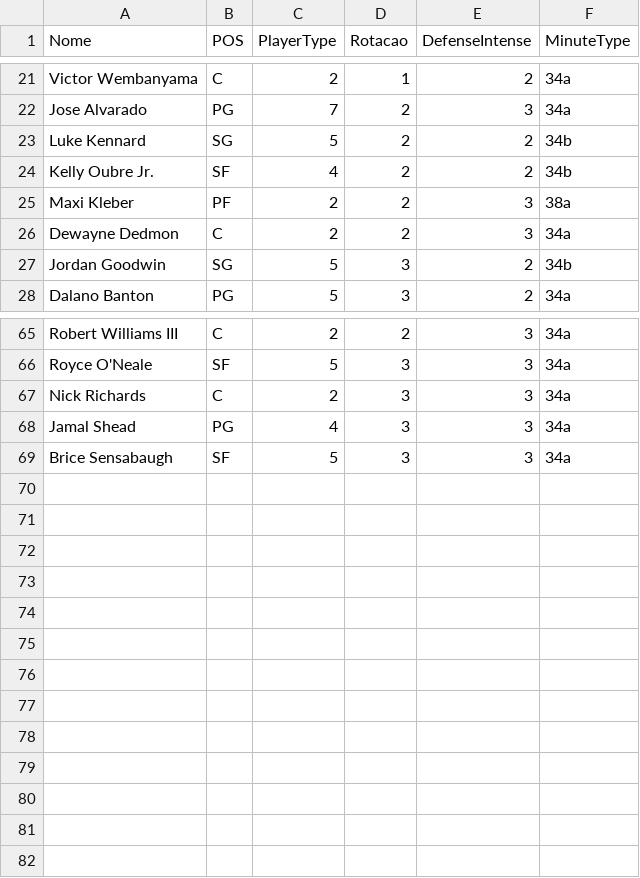
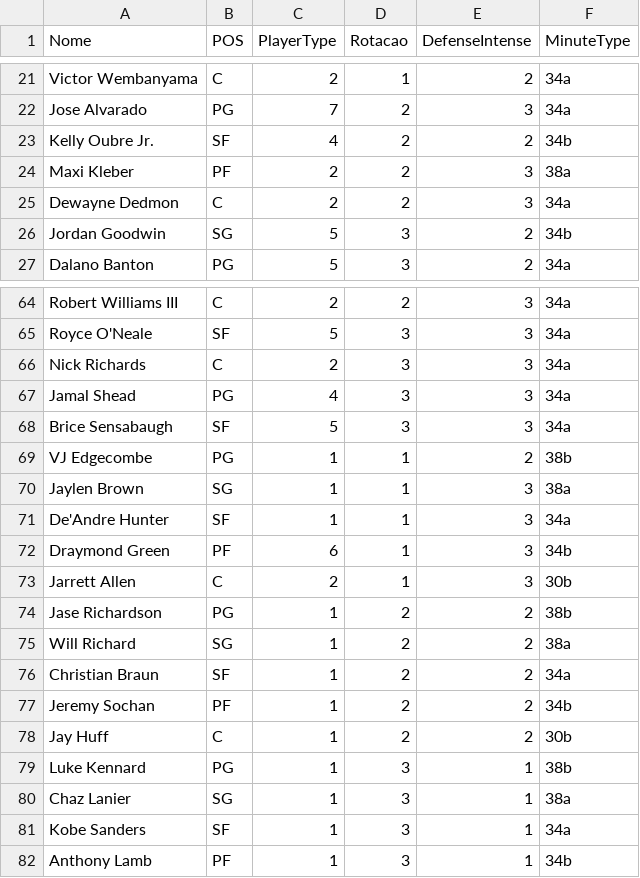
Before and after one commit to manriva-data/bratuganba, a CSV file: Dc.csv, drawn as a sheet; only a part is shown, gaps mark what is left out; removed rows and columns are numbered as before the commit, all else as after; the diff names each change by its address in the sheet, - before the commit and + after, or states it on an @@ line.

Commit message:
Atualiza Dc.csv para Sixers

```diff
--- a/Dc.csv
+++ b/Dc.csv
-row 23: Luke Kennard | SG | 5 | 2 | 2 | 34b
+row 69: VJ Edgecombe | PG | 1 | 1 | 2 | 38b
+row 70: Jaylen Brown | SG | 1 | 1 | 3 | 38a
+row 71: De'Andre Hunter | SF | 1 | 1 | 3 | 34a
+row 72: Draymond Green | PF | 6 | 1 | 3 | 34b
+row 73: Jarrett Allen | C | 2 | 1 | 3 | 30b
+row 74: Jase Richardson | PG | 1 | 2 | 2 | 38b
+row 75: Will Richard | SG | 1 | 2 | 2 | 38a
+row 76: Christian Braun | SF | 1 | 2 | 2 | 34a
+row 77: Jeremy Sochan | PF | 1 | 2 | 2 | 34b
+row 78: Jay Huff | C | 1 | 2 | 2 | 30b
+row 79: Luke Kennard | PG | 1 | 3 | 1 | 38b
+row 80: Chaz Lanier | SG | 1 | 3 | 1 | 38a
+row 81: Kobe Sanders | SF | 1 | 3 | 1 | 34a
+row 82: Anthony Lamb | PF | 1 | 3 | 1 | 34b
```
